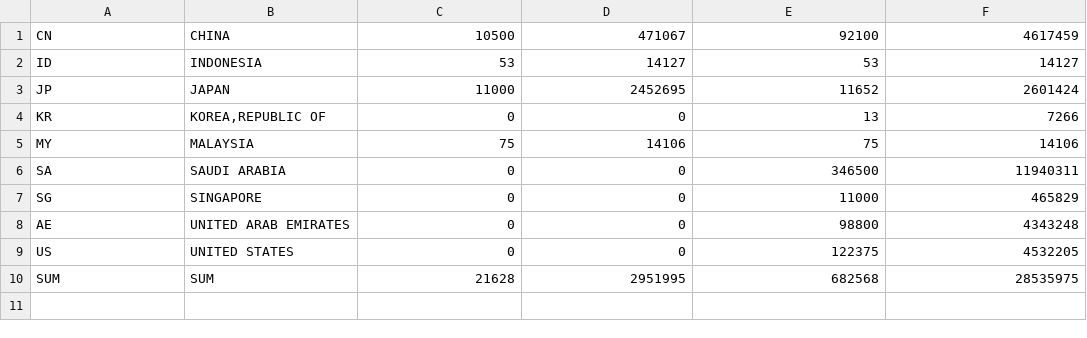
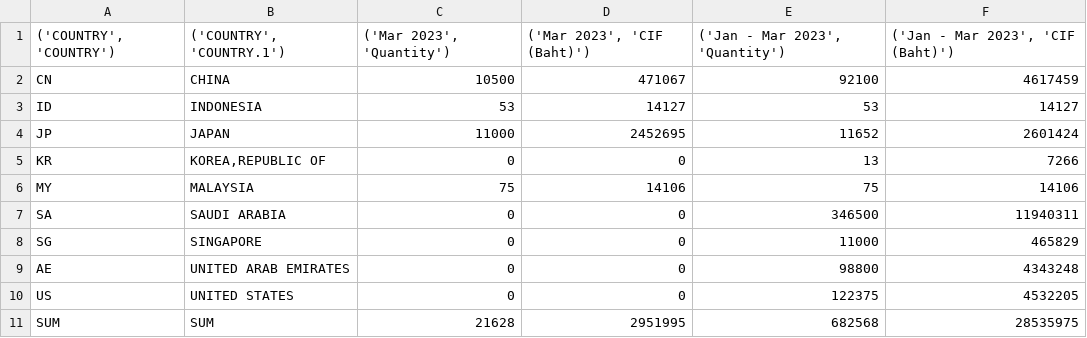
Before and after one commit to nengkya/thai-soup, a CSV file: By Country table 2.csv, drawn as a sheet; the diff names each change by its address in the sheet, - before the commit and + after, or states it on an @@ line.

```diff
--- a/By Country table 2.csv
+++ b/By Country table 2.csv
+row 1: ('COUNTRY', 'COUNTRY') | ('COUNTRY', 'COUNTRY.1') | ('Mar 2023', 'Quantity') | ('Mar 2023', 'CIF (Baht)') | ('Jan - Mar 2023', 'Quantity') | ('Jan - Mar 2023', 'CIF (Baht)')
```
Also changed, not shown: 3 other files.
